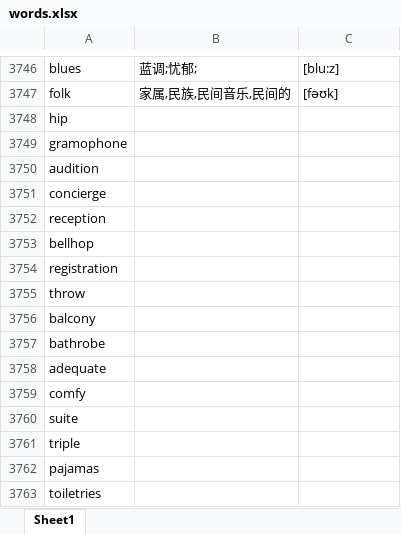
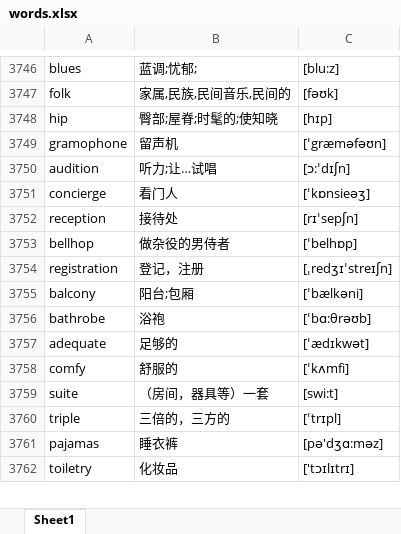
Before and after one commit to google88888888/learnEnglish, an Excel workbook: words.xlsx, sheet Sheet1, drawn as a sheet; only a part is shown, gaps mark what is left out; values as stored, in another font and other column widths than the file's, no borders; removed rows and columns are numbered as before the commit, all else as after; the diff covers the shown part only; the diff names each change by its address in the sheet, - before the commit and + after, or states it on an @@ line.

```diff
--- a/words.xlsx (sheet Sheet1)
+++ b/words.xlsx (sheet Sheet1)
-B3748: (empty)
+B3748: 臀部;屋脊;时髦的;使知晓
-C3748: (empty)
+C3748: [hɪp]
-B3749: (empty)
+B3749: 留声机
-C3749: (empty)
+C3749: [ˈgræməfəʊn]
-B3750: (empty)
+B3750: 听力;让…试唱
-C3750: (empty)
+C3750: [ɔ:ˈdɪʃn]
-B3751: (empty)
+B3751: 看门人
-C3751: (empty)
+C3751: [ˈkɒnsieəʒ]
-B3752: (empty)
+B3752: 接待处
-C3752: (empty)
+C3752: [rɪˈsepʃn]
-B3753: (empty)
+B3753: 做杂役的男侍者
-C3753: (empty)
+C3753: [ˈbelhɒp]
-B3754: (empty)
+B3754: 登记，注册
-C3754: (empty)
+C3754: [ˌredʒɪˈstreɪʃn]
-row 3755: throw
-B3755: (empty)
+B3755: 阳台;包厢
-C3755: (empty)
+C3755: [ˈbælkəni]
-B3756: (empty)
+B3756: 浴袍
-C3756: (empty)
+C3756: [ˈbɑ:θrəʊb]
-B3757: (empty)
+B3757: 足够的
-C3757: (empty)
+C3757: [ˈædɪkwət]
-B3758: (empty)
+B3758: 舒服的
-C3758: (empty)
+C3758: [ˈkʌmfi]
-B3759: (empty)
+B3759: （房间，器具等）一套
-C3759: (empty)
+C3759: [swi:t]
-B3760: (empty)
+B3760: 三倍的，三方的
-C3760: (empty)
+C3760: [ˈtrɪpl]
-B3761: (empty)
+B3761: 睡衣裤
-C3761: (empty)
+C3761: [pə'dʒɑ:məz]
-row 3763: toiletries
+row 3762: toiletry | 化妆品 | ['tɔɪlɪtrɪ]
```
Also changed, not shown: 7 added rows, 48 removed rows and 908 edited cells elsewhere in this sheet.
